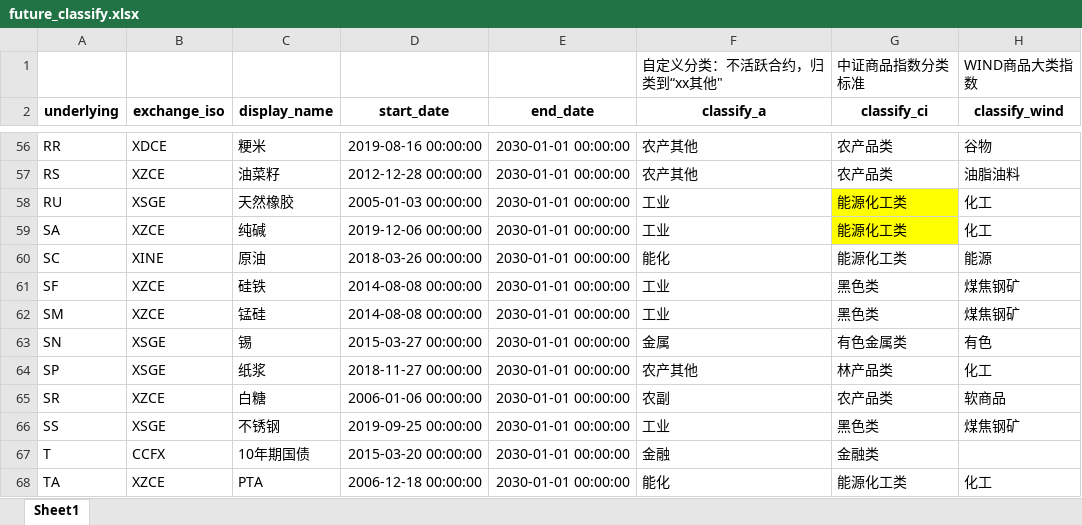
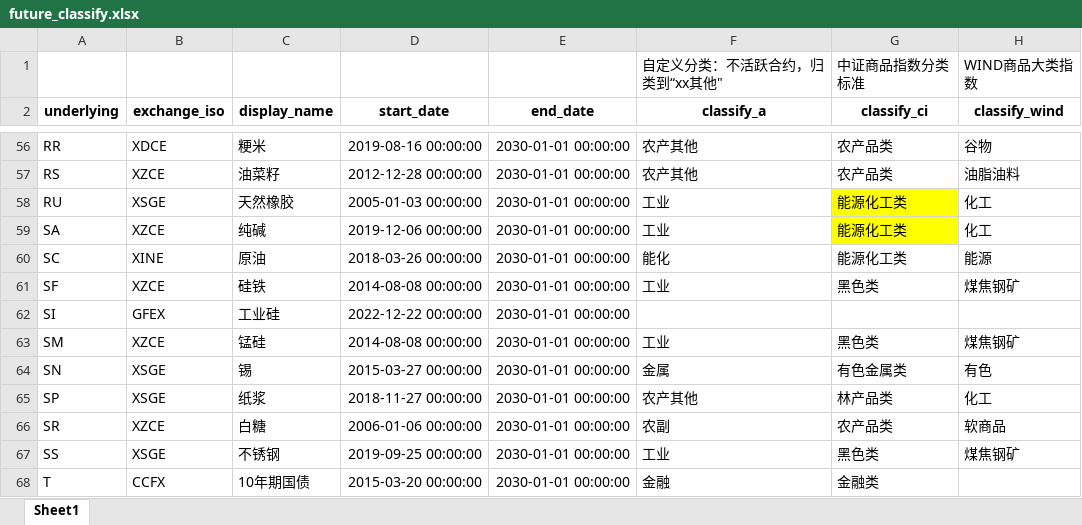
Before and after one commit to gfdata/aiutils-pkg, an Excel workbook: aiutils/future_classify.xlsx, sheet Sheet1, drawn as a sheet; only a part is shown, gaps mark what is left out; the shorter side is filled out with more unchanged rows; values as stored, in another font and other column widths than the file's, no borders; the diff names each change by its address in the sheet, - before the commit and + after, or states it on an @@ line.

```diff
--- a/aiutils/future_classify.xlsx (sheet Sheet1)
+++ b/aiutils/future_classify.xlsx (sheet Sheet1)
+row 62: SI | GFEX | 工业硅 | 2022-12-22 00:00:00 | 2030-01-01 00:00:00
```
Also changed, not shown: 5 other files.
